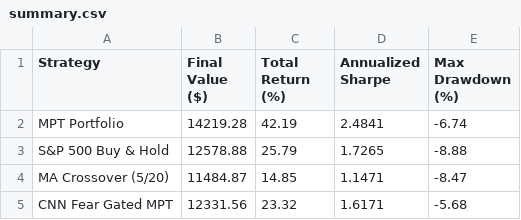
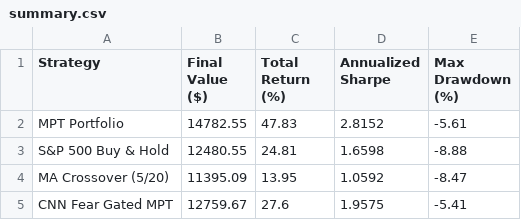
Before and after one commit to vkv23001/portfolio-optimization, a CSV file: outputs/summary.csv, drawn as a sheet.

```diff
--- a/outputs/summary.csv
+++ b/outputs/summary.csv
@@ -1,5 +1,5 @@
 Strategy,Final Value ($),Total Return (%),Annualized Sharpe,Max Drawdown (%)
-MPT Portfolio,14219.28,42.19,2.4841,-6.74
-S&P 500 Buy & Hold,12578.88,25.79,1.7265,-8.88
-MA Crossover (5/20),11484.87,14.85,1.1471,-8.47
-CNN Fear Gated MPT,12331.56,23.32,1.6171,-5.68
+MPT Portfolio,14782.55,47.83,2.8152,-5.61
+S&P 500 Buy & Hold,12480.55,24.81,1.6598,-8.88
+MA Crossover (5/20),11395.09,13.95,1.0592,-8.47
+CNN Fear Gated MPT,12759.67,27.6,1.9575,-5.41
```
Also changed, not shown: outputs/portfolio_values.csv, outputs/todays_allocation.csv, 5 other files.
